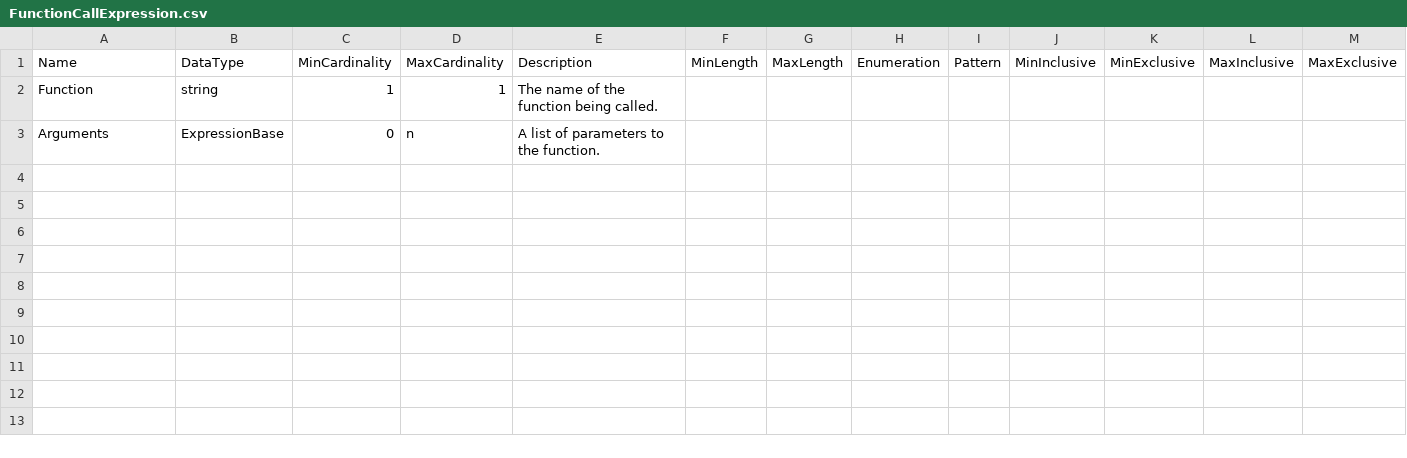
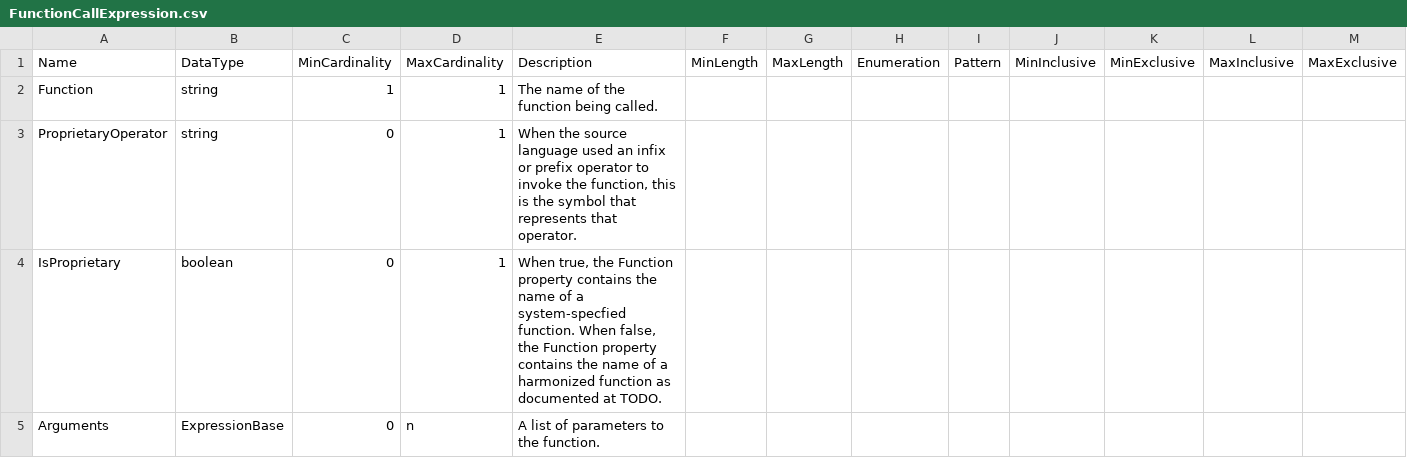
Before and after one commit to ddialliance/sdtl, a CSV file: CompositeTypes/FunctionCallExpression/FunctionCallExpression.csv, drawn as a sheet; only a part is shown; rows hold the shown columns only; the diff names each change by its address in the sheet, - before the commit and + after, or states it on an @@ line.

Commit message:
Properties to indicate the system-specific operator symbol, and whether a function has been harmonized or is system-specific

```diff
--- a/CompositeTypes/FunctionCallExpression/FunctionCallExpression.csv
+++ b/CompositeTypes/FunctionCallExpression/FunctionCallExpression.csv
+row 3: ProprietaryOperator | string | 0 | 1 | When the source language used an infix or prefix operator to invoke the function, this is the symbol that represents that operator.
+row 4: IsProprietary | boolean | 0 | 1 | When true, the Function property contains the name of a system-specfied function. When false, the Function property contains the name of a harmonized function as documented at TODO.
```
